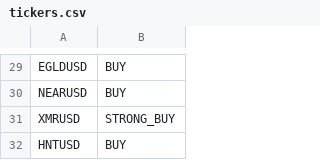
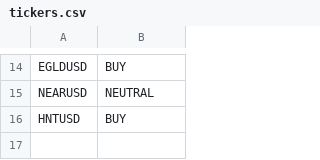
Before and after one commit to JTEELE/NLP-webscraping_InvestmentAlgo, a CSV file: Data/tickers.csv, drawn as a sheet; only a part is shown, gaps mark what is left out; removed rows and columns are numbered as before the commit, all else as after; the diff covers the shown part only; the diff names each change by its address in the sheet, - before the commit and + after, or states it on an @@ line.

```diff
--- a/Data/tickers.csv
+++ b/Data/tickers.csv
-B15: BUY
+B15: NEUTRAL
-row 31: XMRUSD | STRONG_BUY
```
Also changed, not shown: 1 added row, 16 removed rows and 5 edited cells elsewhere in this file, Data/Functionality/Algo_Bot/CROUSD.csv, Data/Functionality/Algo_Bot/USTUSD.csv, 44 other files.
